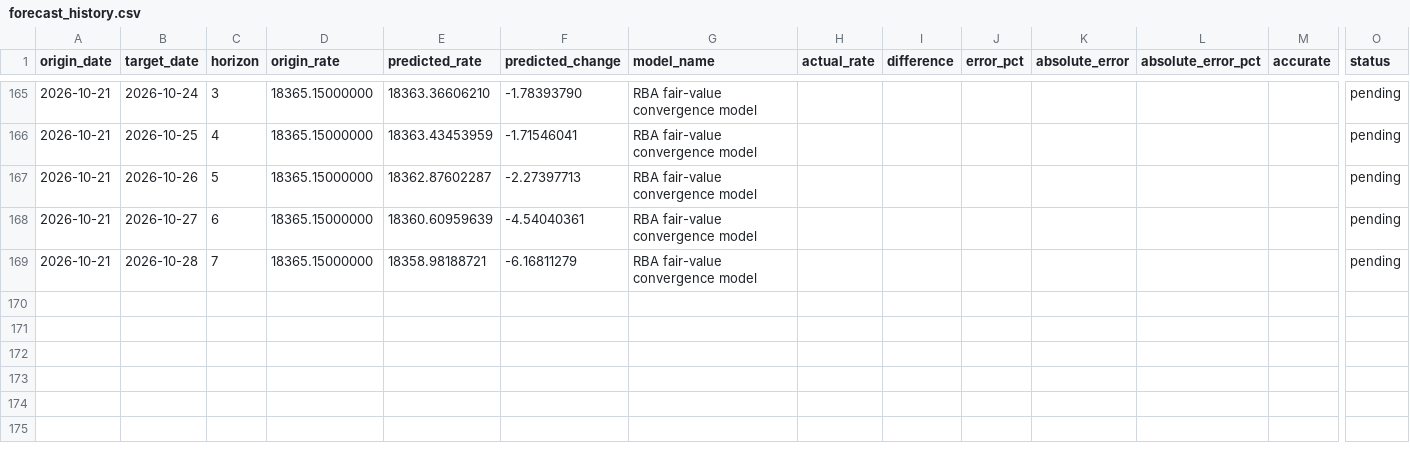
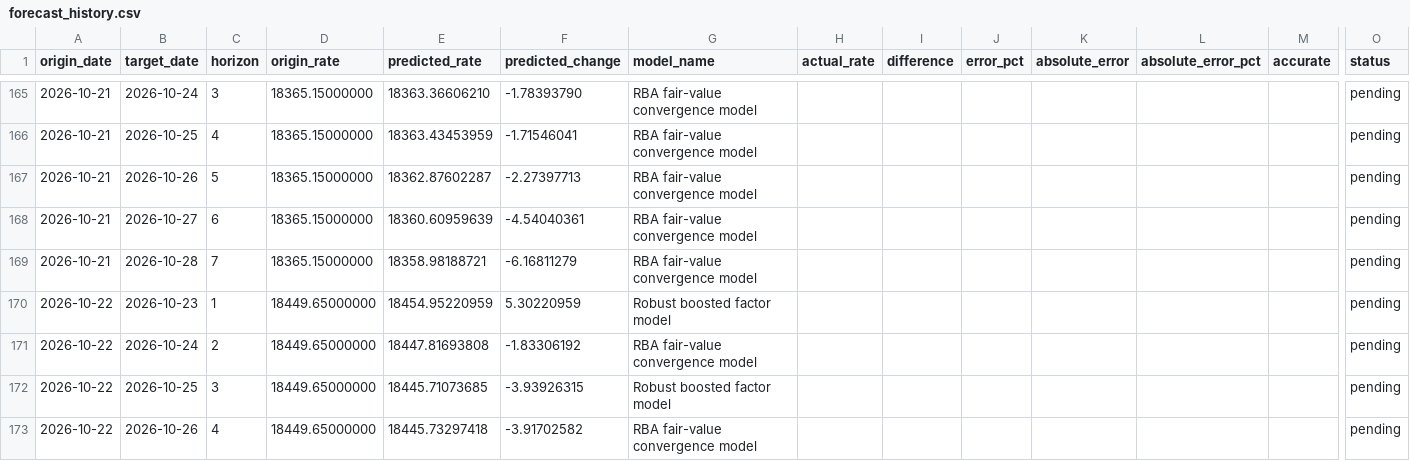
Before and after one commit to vukhanhlinhle2609/vnd-aud-transfer, a CSV file: data/forecast_history.csv, drawn as a sheet; only a part is shown, gaps mark what is left out; rows hold the shown columns only; the diff covers the shown part only; the diff names each change by its address in the sheet, - before the commit and + after, or states it on an @@ line.

```diff
--- a/data/forecast_history.csv
+++ b/data/forecast_history.csv
+row 170: 2026-10-22 | 2026-10-23 | 1 | 18449.65000000 | 18454.95220959 | 5.30220959 | Robust boosted factor model |  |  |  |  |  |  | pending
+row 171: 2026-10-22 | 2026-10-24 | 2 | 18449.65000000 | 18447.81693808 | -1.83306192 | RBA fair-value convergence model |  |  |  |  |  |  | pending
+row 172: 2026-10-22 | 2026-10-25 | 3 | 18449.65000000 | 18445.71073685 | -3.93926315 | Robust boosted factor model |  |  |  |  |  |  | pending
+row 173: 2026-10-22 | 2026-10-26 | 4 | 18449.65000000 | 18445.73297418 | -3.91702582 | RBA fair-value convergence model |  |  |  |  |  |  | pending
```
Also changed, not shown: 3 added rows and 56 edited cells elsewhere in this file, data/market_factors.csv, data/vcb_aud_daily.csv, 2 other files.
